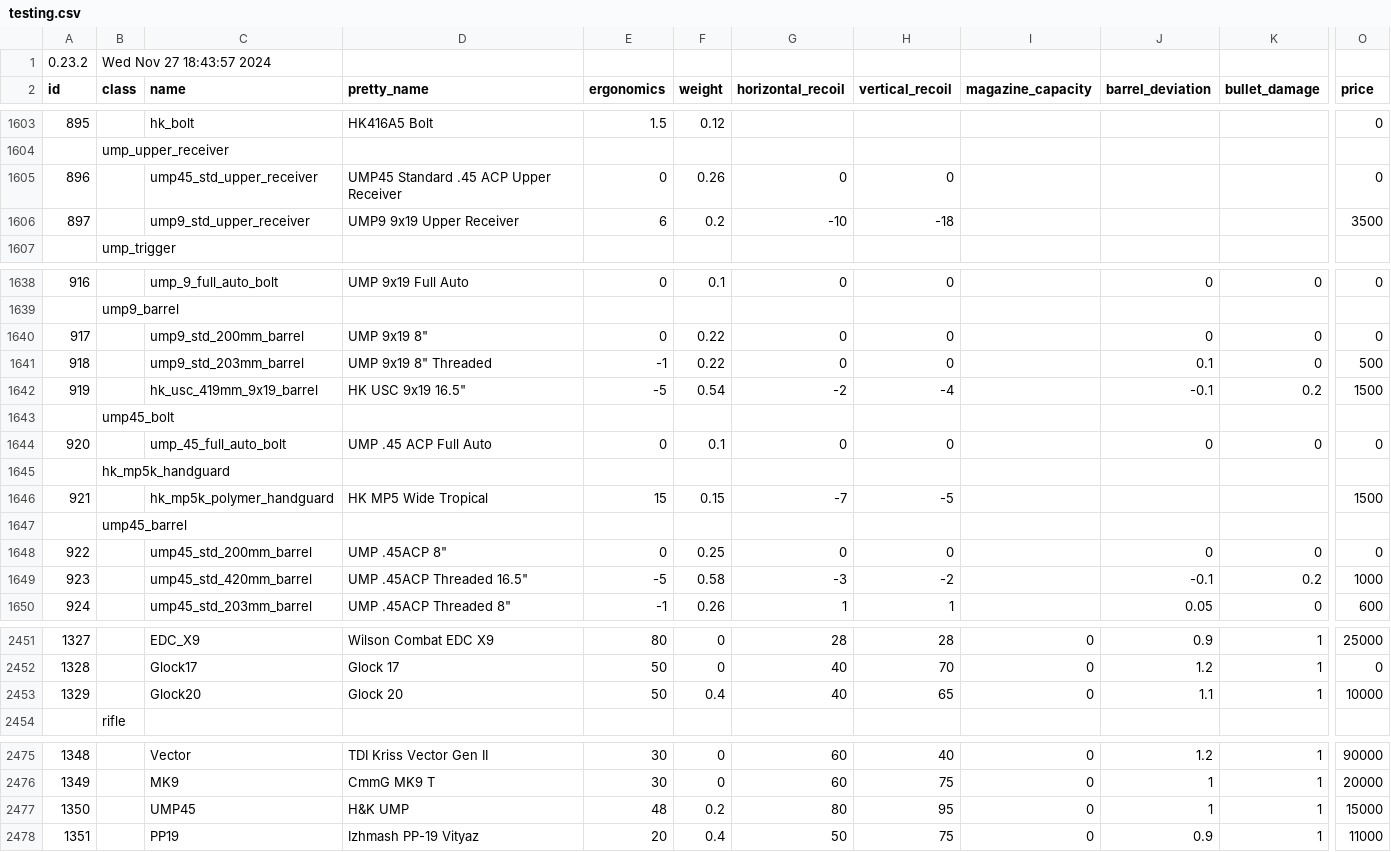
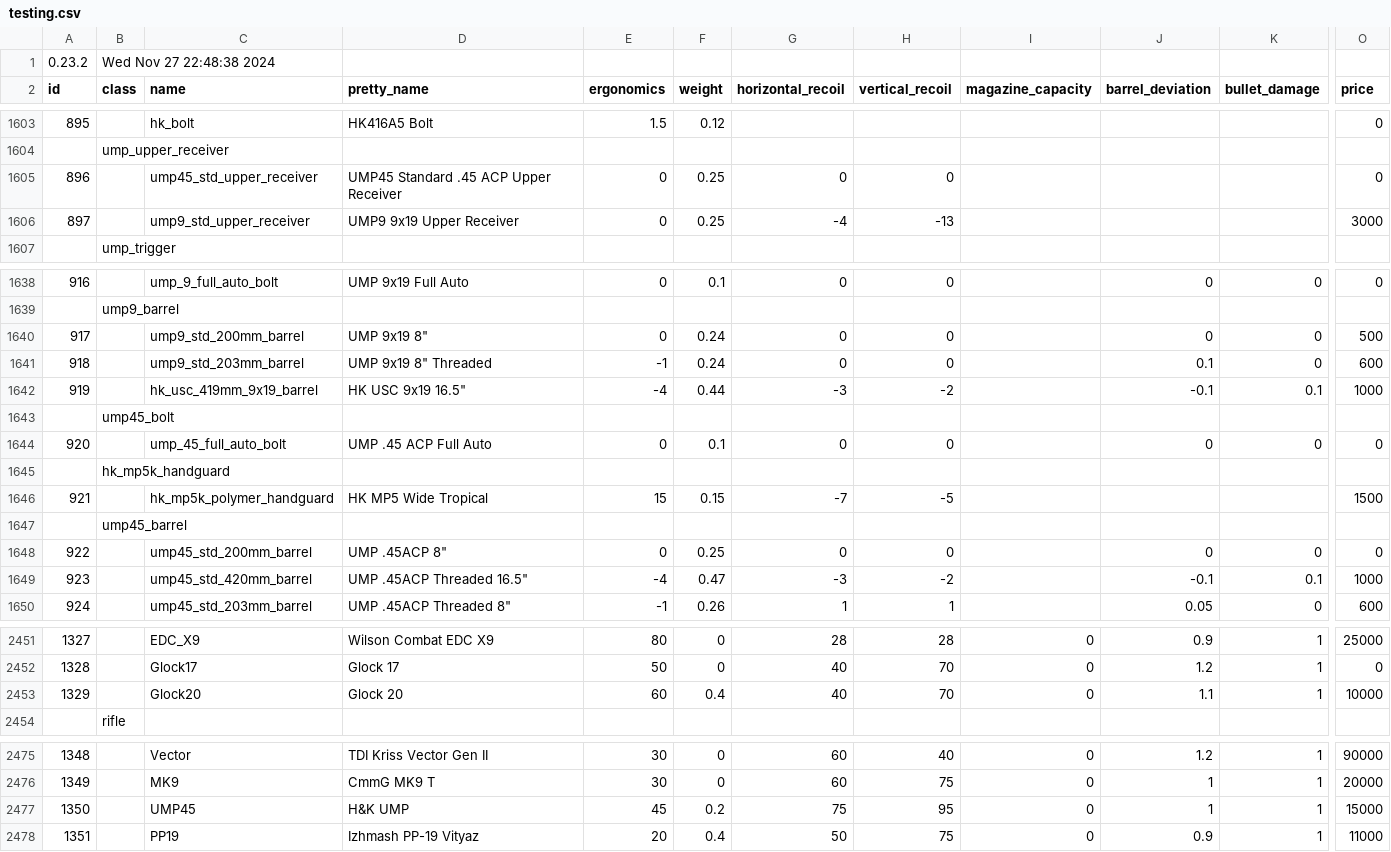
Before and after one commit to refact0r/deadline-balancing, a CSV file: testing.csv, drawn as a sheet; only a part is shown, gaps mark what is left out; the diff covers the shown part only; the diff names each change by its address in the sheet, - before the commit and + after, or states it on an @@ line.

Commit message:
g20 buff 2

```diff
--- a/testing.csv
+++ b/testing.csv
-B1 (class): Wed Nov 27 18:43:57 2024
+B1 (class): Wed Nov 27 22:48:38 2024
-F1605 (weight): 0.26
+F1605 (weight): 0.25
-E1606 (ergonomics): 6
+E1606 (ergonomics): 0
-F1606 (weight): 0.2
+F1606 (weight): 0.25
-G1606 (horizontal_recoil): -10
+G1606 (horizontal_recoil): -4
-H1606 (vertical_recoil): -18
+H1606 (vertical_recoil): -13
-O1606 (price): 3500
+O1606 (price): 3000
-F1640:F1641 (weight): 0.22
+F1640:F1641 (weight): 0.24
-O1640 (price): 0
+O1640 (price): 500
-O1641 (price): 500
+O1641 (price): 600
-E1642 (ergonomics): -5
+E1642 (ergonomics): -4
-F1642 (weight): 0.54
+F1642 (weight): 0.44
-G1642 (horizontal_recoil): -2
+G1642 (horizontal_recoil): -3
-H1642 (vertical_recoil): -4
+H1642 (vertical_recoil): -2
-K1642 (bullet_damage): 0.2
+K1642 (bullet_damage): 0.1
-O1642 (price): 1500
+O1642 (price): 1000
-E1649 (ergonomics): -5
+E1649 (ergonomics): -4
-F1649 (weight): 0.58
+F1649 (weight): 0.47
-K1649 (bullet_damage): 0.2
+K1649 (bullet_damage): 0.1
-E2453 (ergonomics): 50
+E2453 (ergonomics): 60
-H2453 (vertical_recoil): 65
+H2453 (vertical_recoil): 70
-E2477 (ergonomics): 48
+E2477 (ergonomics): 45
-G2477 (horizontal_recoil): 80
+G2477 (horizontal_recoil): 75
```
Also changed, not shown: 1 edited cell elsewhere in this file.
